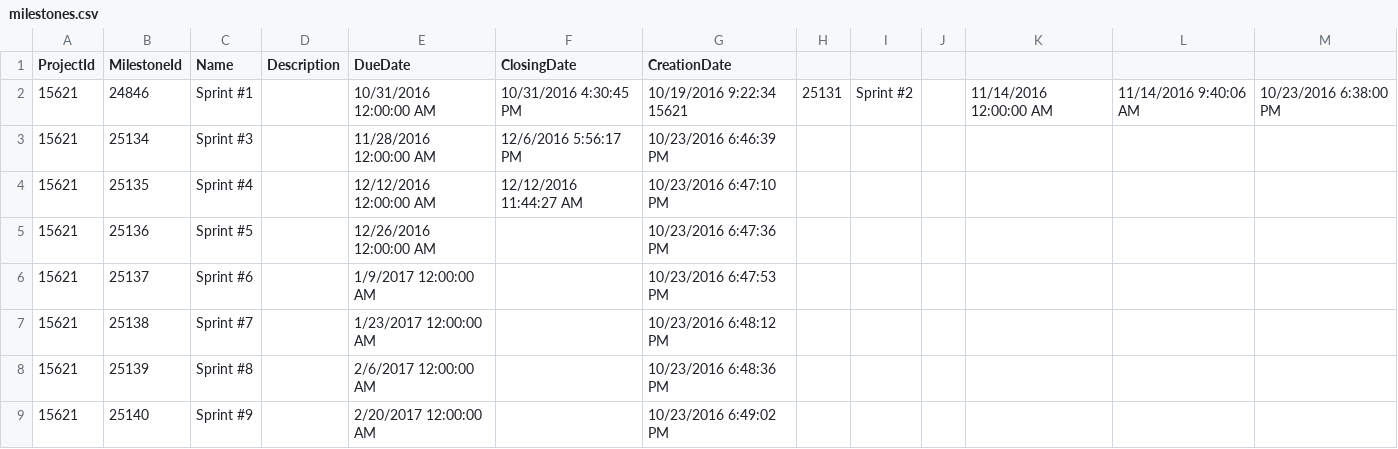
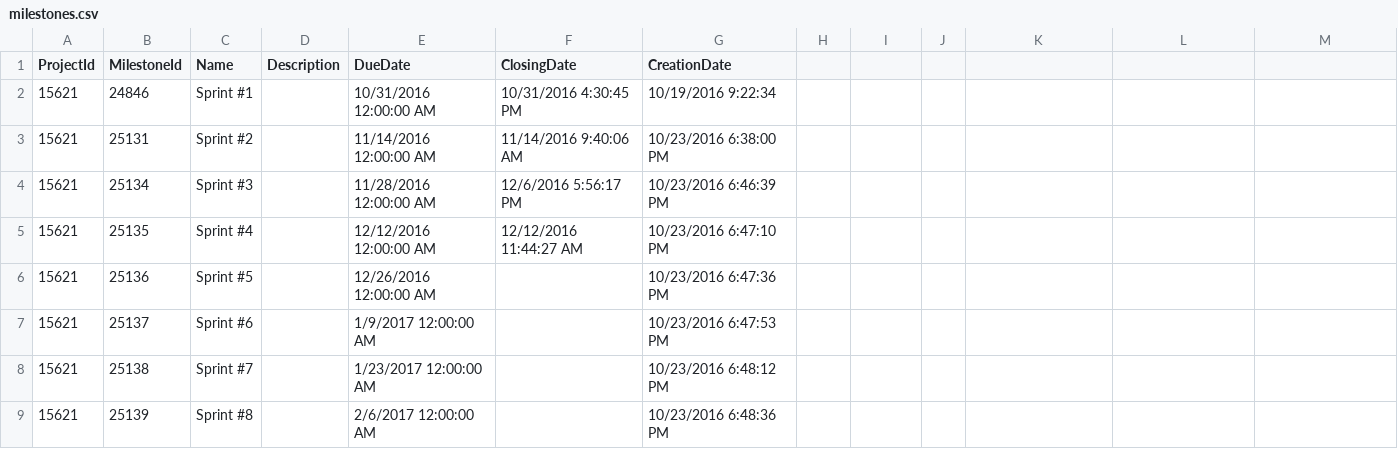
Before and after one commit to 0Simba/hackNplanToProject, a CSV file: data/coopsacr/milestones.csv, drawn as a sheet; only a part is shown; the shorter side is filled out with more unchanged rows.

```diff
--- a/data/coopsacr/milestones.csv
+++ b/data/coopsacr/milestones.csv
@@ -1,3 +1,4 @@
 ProjectId,MilestoneId,Name,Description,DueDate,ClosingDate,CreationDate
-15621,24846,Sprint #1,,10/31/2016 12:00:00 AM,10/31/2016 4:30:45 PM,10/19/2016 9:22:34 15621,25131,Sprint #2,,11/14/2016 12:00:00 AM,11/14/2016 9:40:06 AM,10/23/2016 6:38:00 PM
+15621,24846,Sprint #1,,10/31/2016 12:00:00 AM,10/31/2016 4:30:45 PM,10/19/2016 9:22:34
+15621,25131,Sprint #2,,11/14/2016 12:00:00 AM,11/14/2016 9:40:06 AM,10/23/2016 6:38:00 PM
 15621,25134,Sprint #3,,11/28/2016 12:00:00 AM,12/6/2016 5:56:17 PM,10/23/2016 6:46:39 PM
```
Also changed, not shown: 9 other files.
